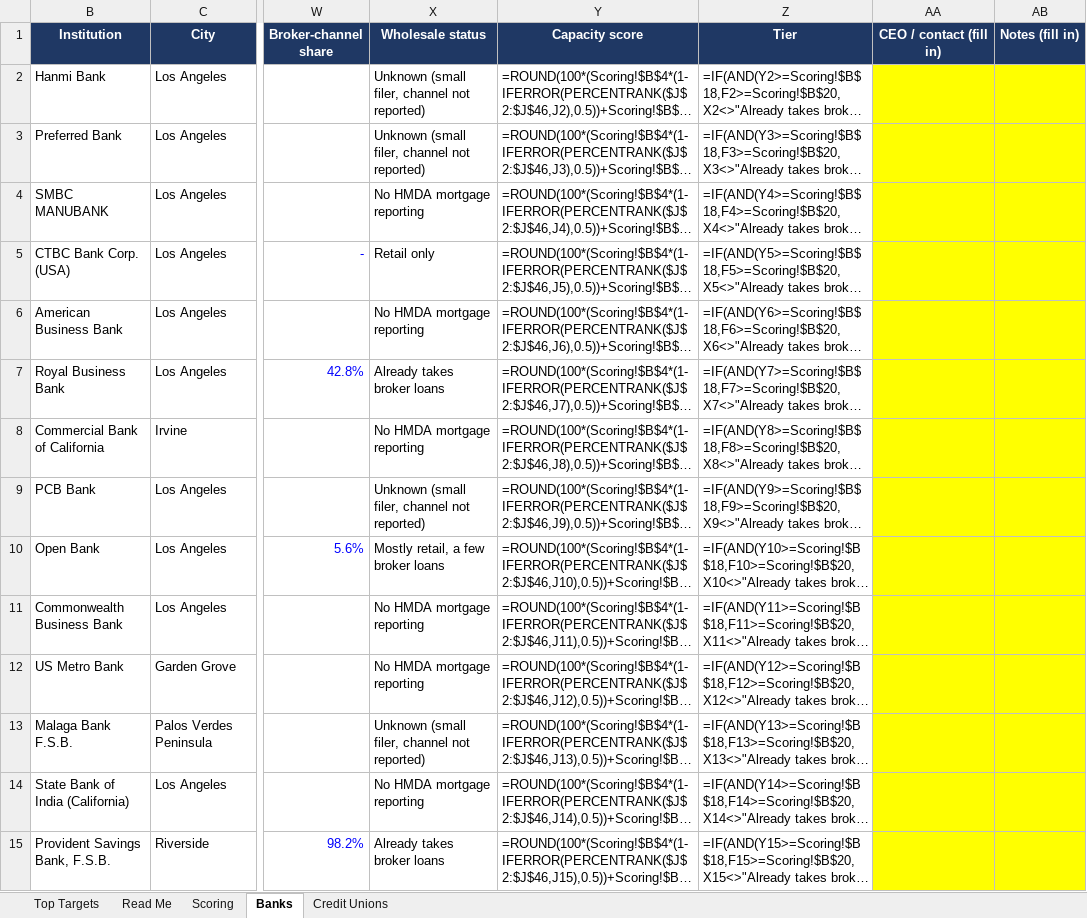
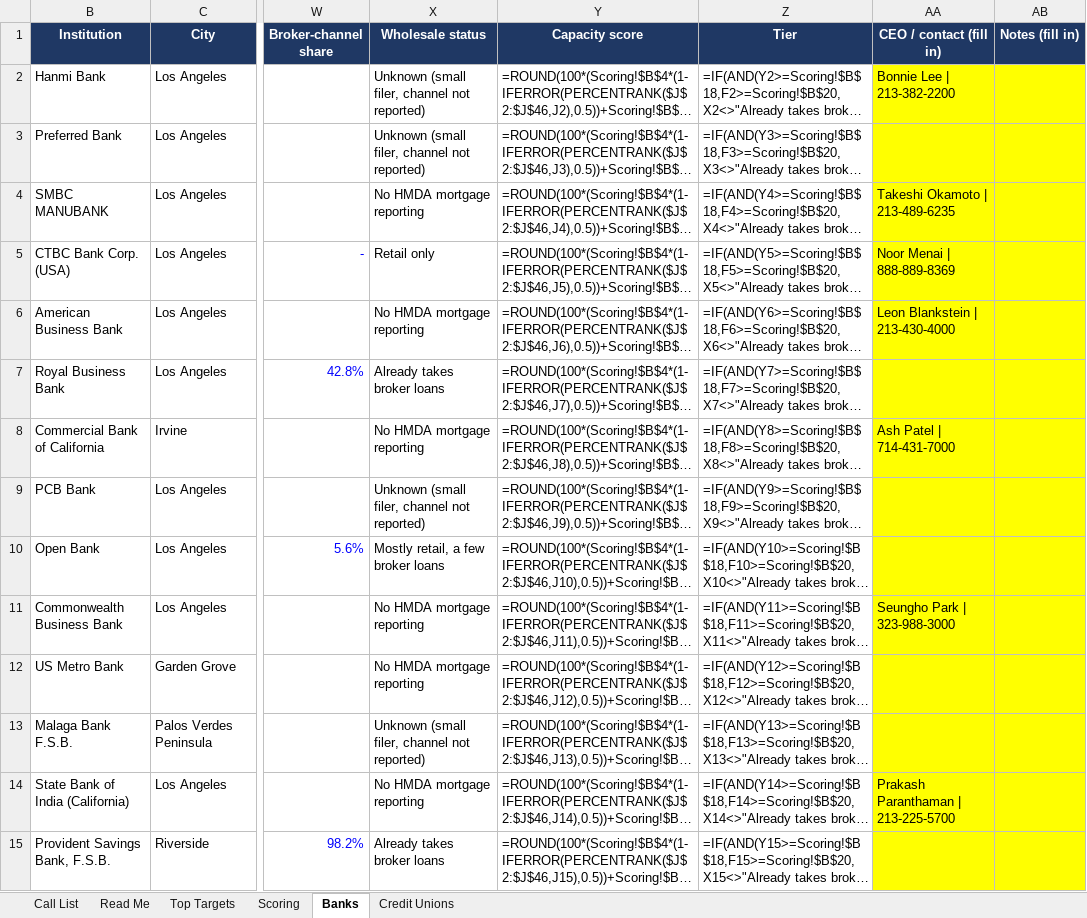
Before and after one commit to villagemortgage1/Communications, an Excel workbook: socal-bank-cu-wholesale-targets.xlsx, sheet Banks, drawn as a sheet; only a part is shown, gaps mark what is left out; long unchanged cells end in …; values as stored, in another font and other column widths than the file's, no borders; formulas without a stored value are shown as written; the diff covers the shown part only; the diff names each change by its address in the sheet, - before the commit and + after, or states it on an @@ line.

```diff
--- a/socal-bank-cu-wholesale-targets.xlsx (sheet Banks)
+++ b/socal-bank-cu-wholesale-targets.xlsx (sheet Banks)
+sheet tab: Call List
@@ sheet tab order changed: Call List | Read Me | Top Targets | Scoring | Banks | Credit Unions @@
-AA2 (CEO / contact (fill in)): (empty)
+AA2 (CEO / contact (fill in)): Bonnie Lee | 213-382-2200
-AA4 (CEO / contact (fill in)): (empty)
+AA4 (CEO / contact (fill in)): Takeshi Okamoto | 213-489-6235
-AA5 (CEO / contact (fill in)): (empty)
+AA5 (CEO / contact (fill in)): Noor Menai | 888-889-8369
-AA6 (CEO / contact (fill in)): (empty)
+AA6 (CEO / contact (fill in)): Leon Blankstein | 213-430-4000
-AA8 (CEO / contact (fill in)): (empty)
+AA8 (CEO / contact (fill in)): Ash Patel | 714-431-7000
-AA11 (CEO / contact (fill in)): (empty)
+AA11 (CEO / contact (fill in)): Seungho Park | 323-988-3000
-AA14 (CEO / contact (fill in)): (empty)
+AA14 (CEO / contact (fill in)): Prakash Paranthaman | 213-225-5700
```
Also changed, not shown: 19 edited cells elsewhere in this sheet, sheet Credit Unions, sheet Read Me.
